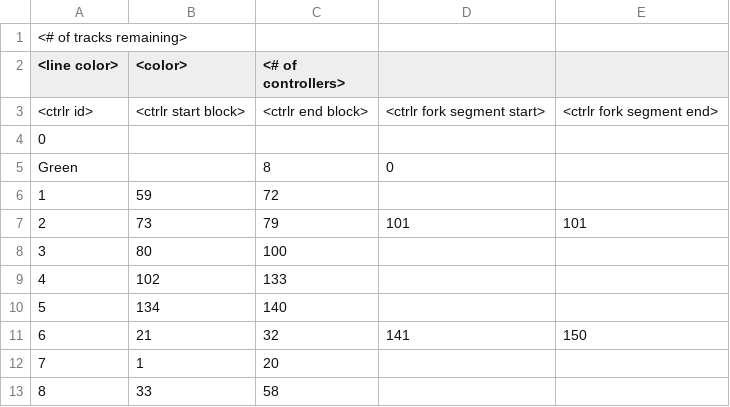
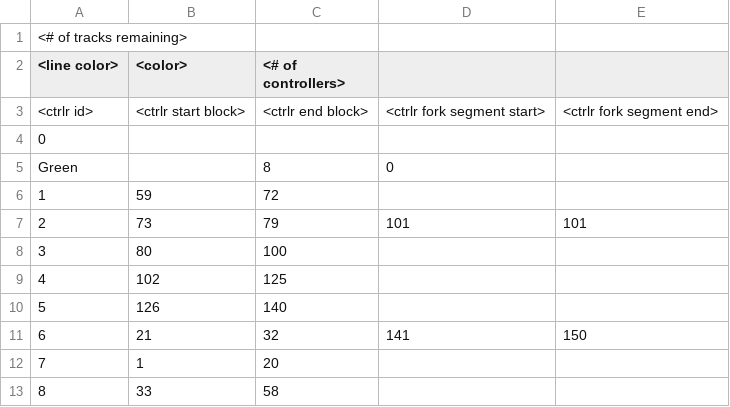
Before and after one commit to michaelplazek/on-track, a CSV file: Utils/src/utils/plc/trackCtrlrList.csv, drawn as a sheet.

Commit message:
parse refactor: adding line splitting to importLogic

```diff
--- a/Utils/src/utils/plc/trackCtrlrList.csv
+++ b/Utils/src/utils/plc/trackCtrlrList.csv
@@ -8,4 +8,4 @@ Green,,8,0,
 3,80,100,,
-4,102,133,,
-5,134,140,,
+4,102,125,,
+5,126,140,,
 6,21,32,141,150
```
Also changed, not shown: 1 other file.
